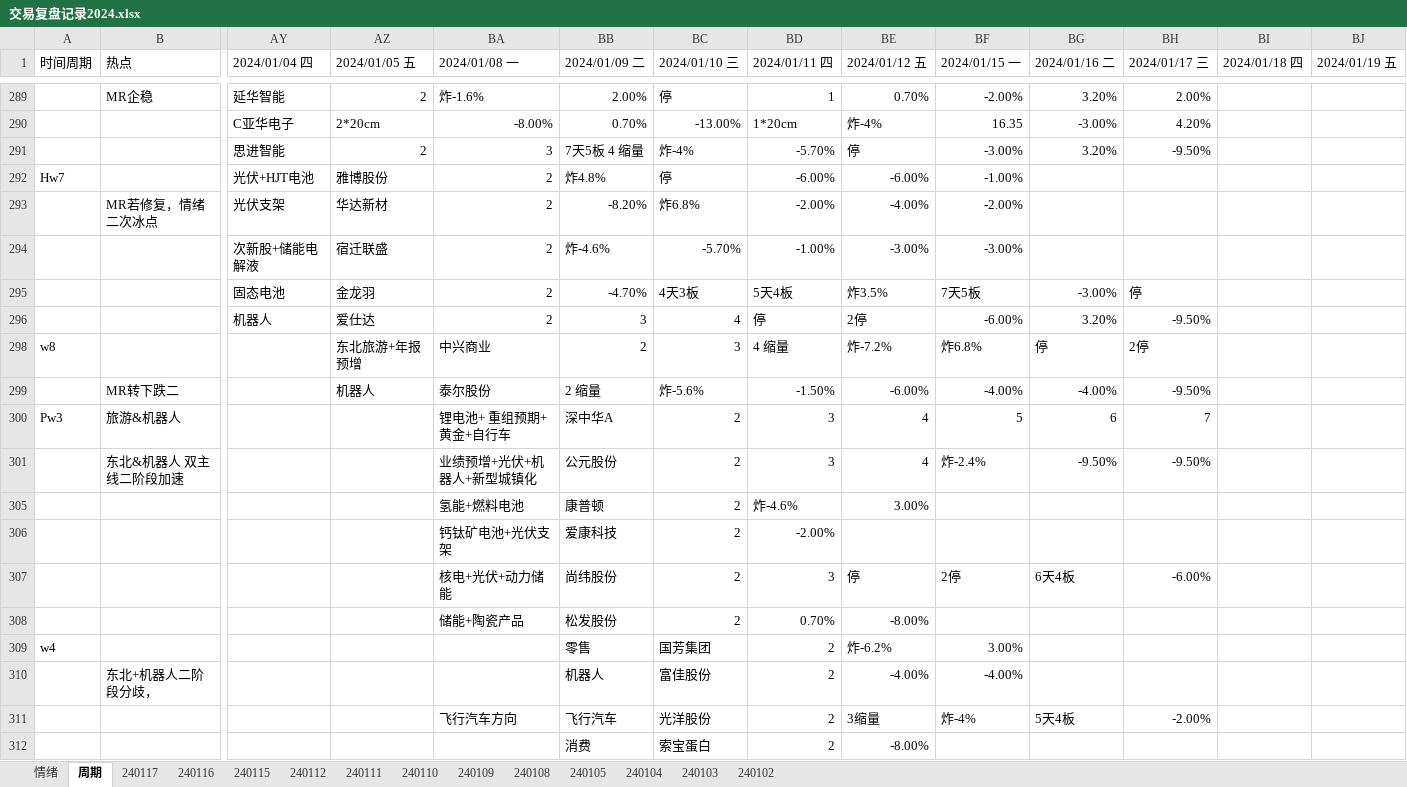
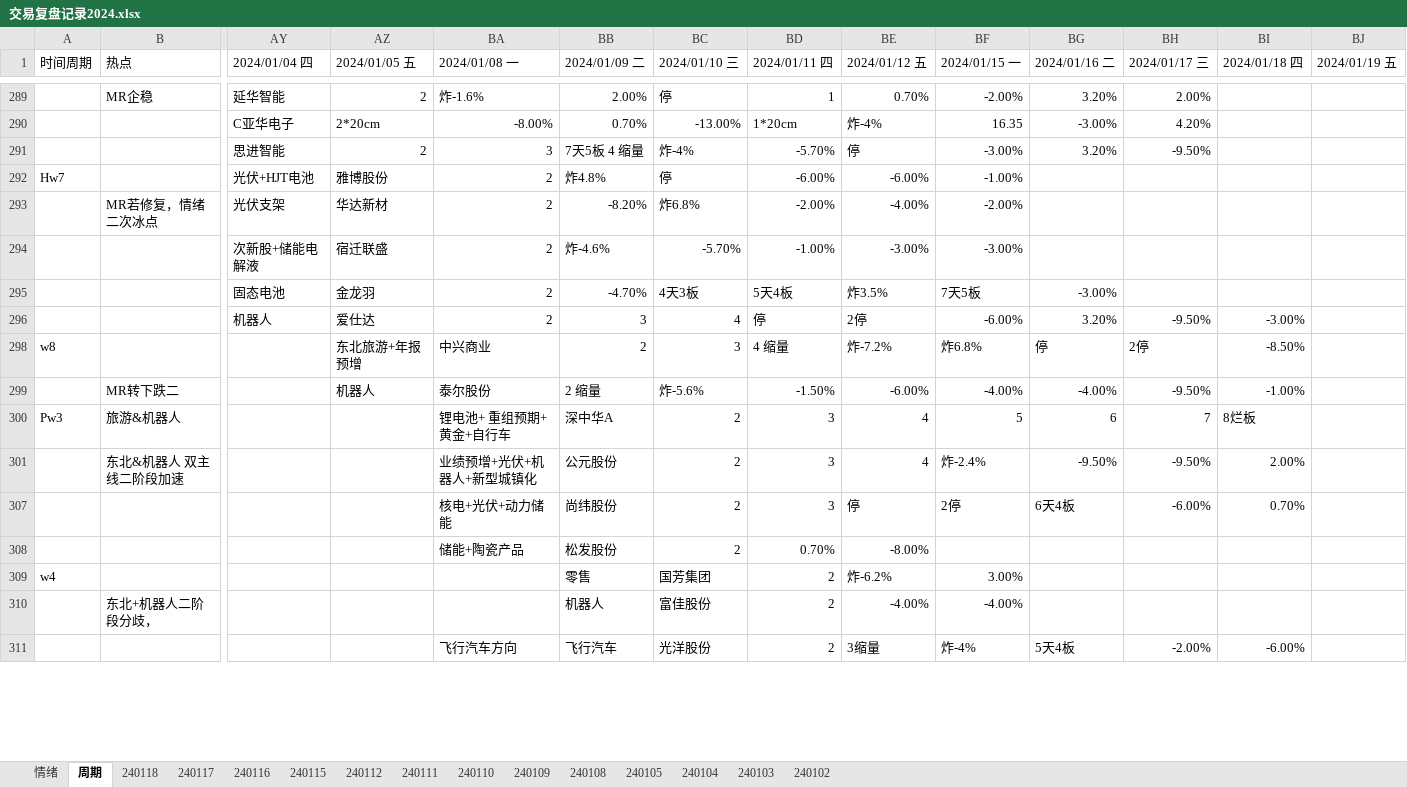
Before and after one commit to gaoguang-2026/Atool, an Excel workbook: 交易复盘记录2024.xlsx, sheet 周期, drawn as a sheet; only a part is shown, gaps mark what is left out; values as stored, in another font and other column widths than the file's, no cell formats; removed rows and columns are numbered as before the commit, all else as after; rows hold the shown columns only; the diff covers the shown part only; the diff names each change by its address in the sheet, - before the commit and + after, or states it on an @@ line.

```diff
--- a/交易复盘记录2024.xlsx (sheet 周期)
+++ b/交易复盘记录2024.xlsx (sheet 周期)
+sheet tab: 240118
-BH295 (2024/01/17 三): 停
+BH295 (2024/01/17 三): (empty)
-BI296 (2024/01/18 四): (empty)
+BI296 (2024/01/18 四): -3.00%
-BI298 (2024/01/18 四): (empty)
+BI298 (2024/01/18 四): -8.50%
-BI299 (2024/01/18 四): (empty)
+BI299 (2024/01/18 四): -1.00%
-BI300 (2024/01/18 四): (empty)
+BI300 (2024/01/18 四): 8烂板
-BI301 (2024/01/18 四): (empty)
+BI301 (2024/01/18 四): 2.00%
@@ row 305 hidden:  |  |  |  | 氢能+燃料电池 | 康普顿 | 2 | 炸-4.6% | 3.00% @@
@@ row 306 hidden:  |  |  |  | 钙钛矿电池+光伏支架 | 爱康科技 | 2 | -2.00% @@
-BI307 (2024/01/18 四): (empty)
+BI307 (2024/01/18 四): 0.70%
-BI311 (2024/01/18 四): (empty)
+BI311 (2024/01/18 四): -6.00%
@@ row 312 hidden:  |  |  |  |  | 消费 | 索宝蛋白 | 2 | -8.00% @@
```
Also changed, not shown: 7 added rows, 1 hidden or unhidden row and 32 edited cells elsewhere in this sheet, sheet 情绪, cell formats, 2 other files.
